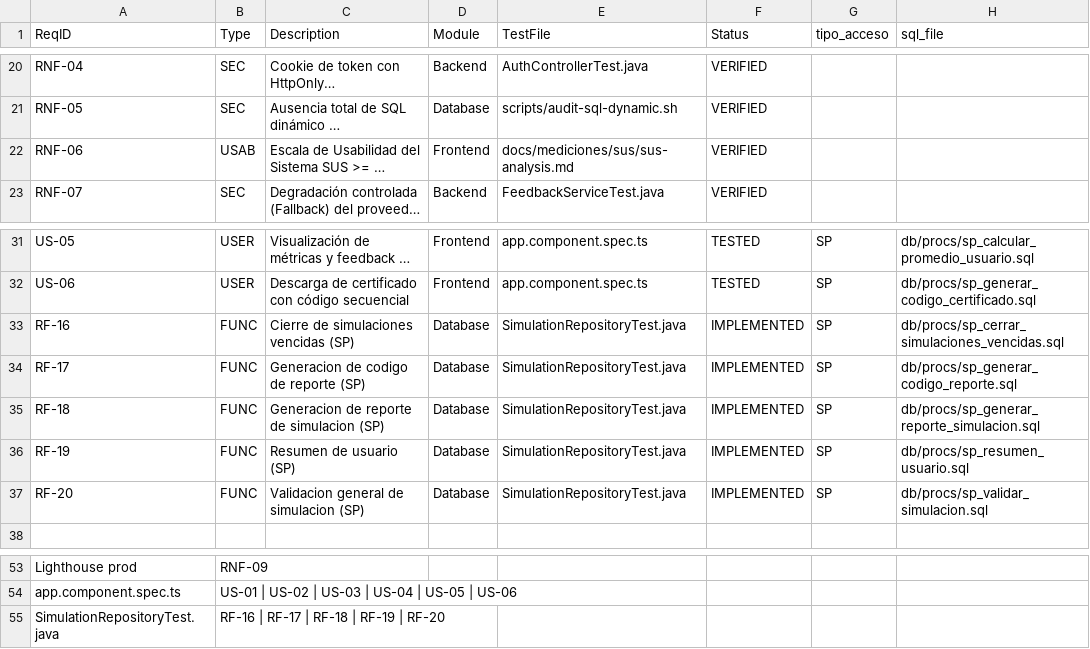
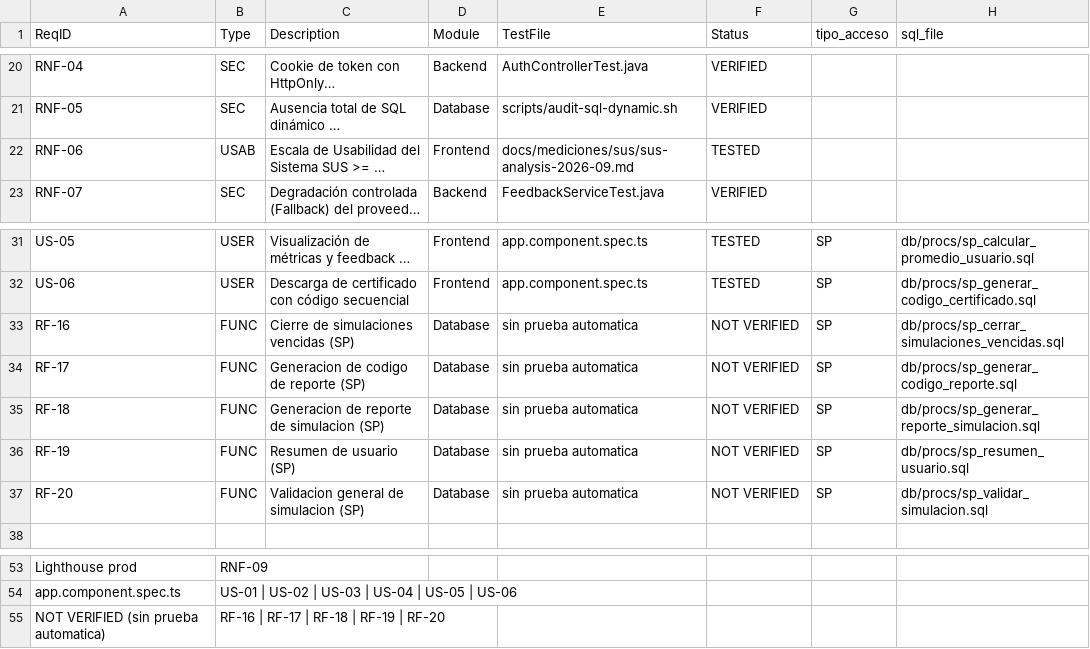
Before and after one commit to gleiston-guerrero/SBVIA-AppWeb, a CSV file: docs/trazabilidad/matriz.csv, drawn as a sheet; only a part is shown, gaps mark what is left out; long unchanged cells end in …; the diff names each change by its address in the sheet, - before the commit and + after, or states it on an @@ line.

```diff
--- a/docs/trazabilidad/matriz.csv
+++ b/docs/trazabilidad/matriz.csv
-E22 (TestFile): docs/mediciones/sus/sus-analysis.md
+E22 (TestFile): docs/mediciones/sus/sus-analysis-2026-09.md
-F22 (Status): VERIFIED
+F22 (Status): TESTED
-E33:E37 (TestFile): SimulationRepositoryTest.java
+E33:E37 (TestFile): sin prueba automatica
-F33:F37 (Status): IMPLEMENTED
+F33:F37 (Status): NOT VERIFIED
-A55 (ReqID): SimulationRepositoryTest.java
+A55 (ReqID): NOT VERIFIED (sin prueba automatica)
```
Also changed, not shown: 9 other files.
